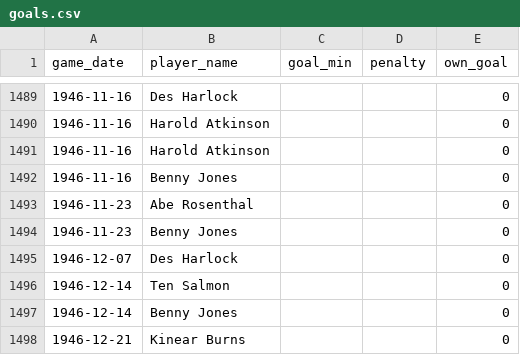
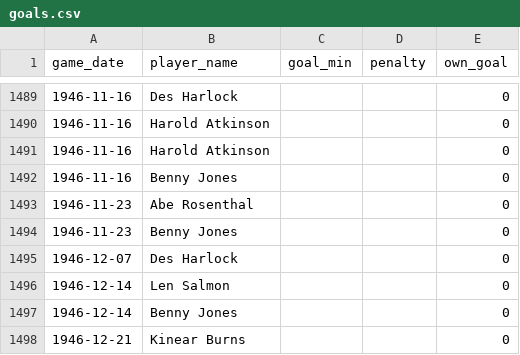
Before and after one commit to petebrown/pre-2023-data-prep, a CSV file: data/goals.csv, drawn as a sheet; only a part is shown, gaps mark what is left out.

Commit message:
fixed Ten -> Len Salmon

```diff
--- a/data/goals.csv
+++ b/data/goals.csv
@@ -1495,3 +1495,3 @@ game_date,player_name,goal_min,penalty,own_goal
 1946-12-07,Des Harlock,,,0
-1946-12-14,Ten Salmon,,,0
+1946-12-14,Len Salmon,,,0
 1946-12-14,Benny Jones,,,0
```
Also changed, not shown: data/player_dobs.csv, data/sub_mins.csv, 2 other files.
